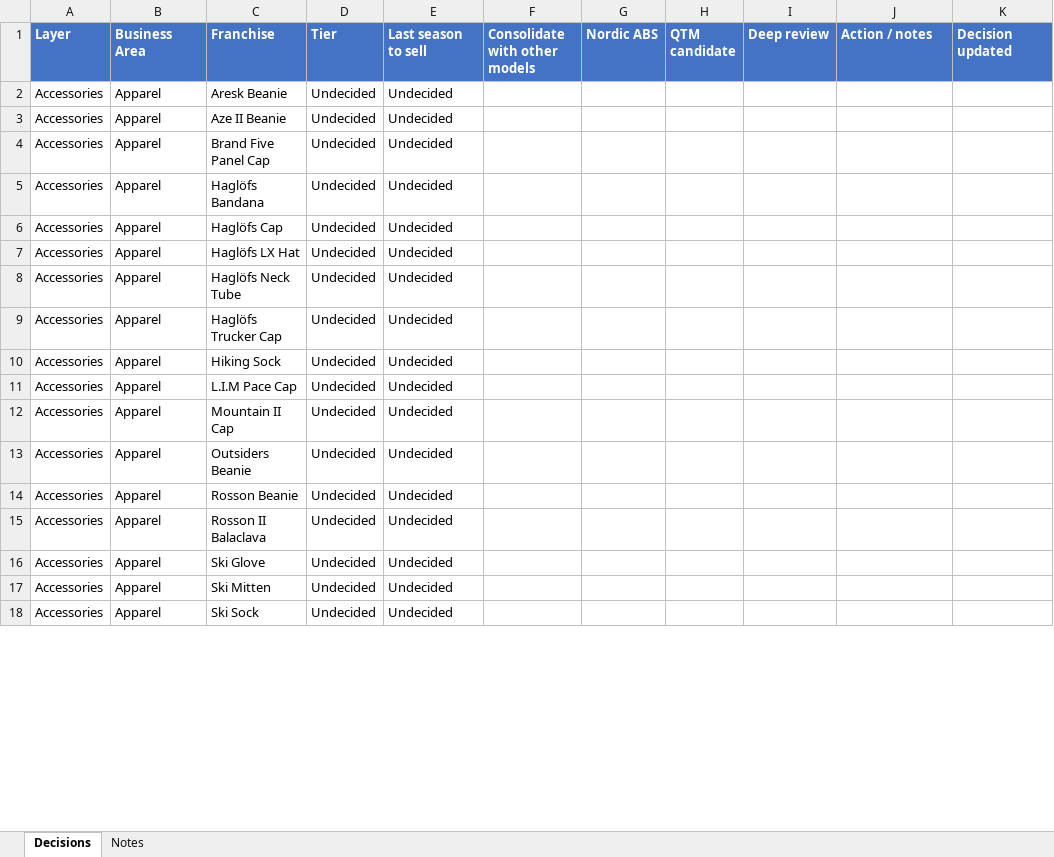
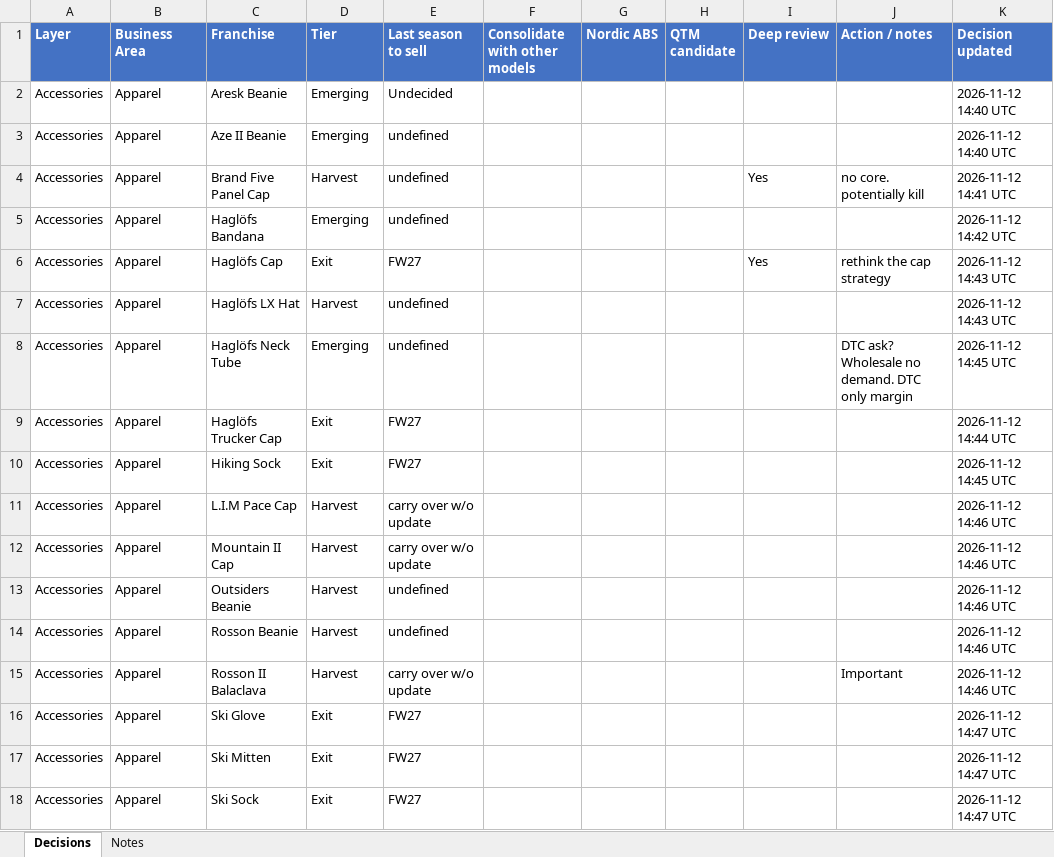
Before and after one commit to surflongboard/project_bob, an Excel workbook: data/range_review/outputs/Range_Review_Decisions.xlsx, sheet Decisions, drawn as a sheet; only a part is shown; values as stored, in another font and other column widths than the file's, no borders; the diff covers the shown part only; the diff names each change by its address in the sheet, - before the commit and + after, or states it on an @@ line.

```diff
--- a/data/range_review/outputs/Range_Review_Decisions.xlsx (sheet Decisions)
+++ b/data/range_review/outputs/Range_Review_Decisions.xlsx (sheet Decisions)
-D2:D3 (Tier): Undecided
+D2:D3 (Tier): Emerging
-K2:K3 (Decision updated): (empty)
+K2:K3 (Decision updated): 2026-11-12 14:40 UTC
-E3:E5 (Last season to sell): Undecided
+E3:E5 (Last season to sell): undefined
-D4 (Tier): Undecided
+D4 (Tier): Harvest
-I4 (Deep review): (empty)
+I4 (Deep review): Yes
-J4 (Action / notes): (empty)
+J4 (Action / notes): no core. potentially kill
-K4 (Decision updated): (empty)
+K4 (Decision updated): 2026-11-12 14:41 UTC
-D5 (Tier): Undecided
+D5 (Tier): Emerging
-K5 (Decision updated): (empty)
+K5 (Decision updated): 2026-11-12 14:42 UTC
-D6 (Tier): Undecided
+D6 (Tier): Exit
-E6 (Last season to sell): Undecided
+E6 (Last season to sell): FW27
-I6 (Deep review): (empty)
+I6 (Deep review): Yes
-J6 (Action / notes): (empty)
+J6 (Action / notes): rethink the cap strategy
-K6:K7 (Decision updated): (empty)
+K6:K7 (Decision updated): 2026-11-12 14:43 UTC
-D7 (Tier): Undecided
+D7 (Tier): Harvest
-E7:E8 (Last season to sell): Undecided
+E7:E8 (Last season to sell): undefined
-D8 (Tier): Undecided
+D8 (Tier): Emerging
-J8 (Action / notes): (empty)
+J8 (Action / notes): DTC ask? Wholesale no demand. DTC only margin
-K8 (Decision updated): (empty)
+K8 (Decision updated): 2026-11-12 14:45 UTC
-D9:D10 (Tier): Undecided
+D9:D10 (Tier): Exit
-E9:E10 (Last season to sell): Undecided
+E9:E10 (Last season to sell): FW27
-K9 (Decision updated): (empty)
+K9 (Decision updated): 2026-11-12 14:44 UTC
-K10 (Decision updated): (empty)
+K10 (Decision updated): 2026-11-12 14:45 UTC
-D11:D15 (Tier): Undecided
+D11:D15 (Tier): Harvest
-E11:E12 (Last season to sell): Undecided
+E11:E12 (Last season to sell): carry over w/o update
-K11:K15 (Decision updated): (empty)
+K11:K15 (Decision updated): 2026-11-12 14:46 UTC
-E13:E14 (Last season to sell): Undecided
+E13:E14 (Last season to sell): undefined
-E15 (Last season to sell): Undecided
+E15 (Last season to sell): carry over w/o update
-J15 (Action / notes): (empty)
+J15 (Action / notes): Important
-D16:D18 (Tier): Undecided
+D16:D18 (Tier): Exit
-E16:E18 (Last season to sell): Undecided
+E16:E18 (Last season to sell): FW27
-K16:K18 (Decision updated): (empty)
+K16:K18 (Decision updated): 2026-11-12 14:47 UTC
```
Also changed, not shown: 96 edited cells elsewhere in this sheet.
